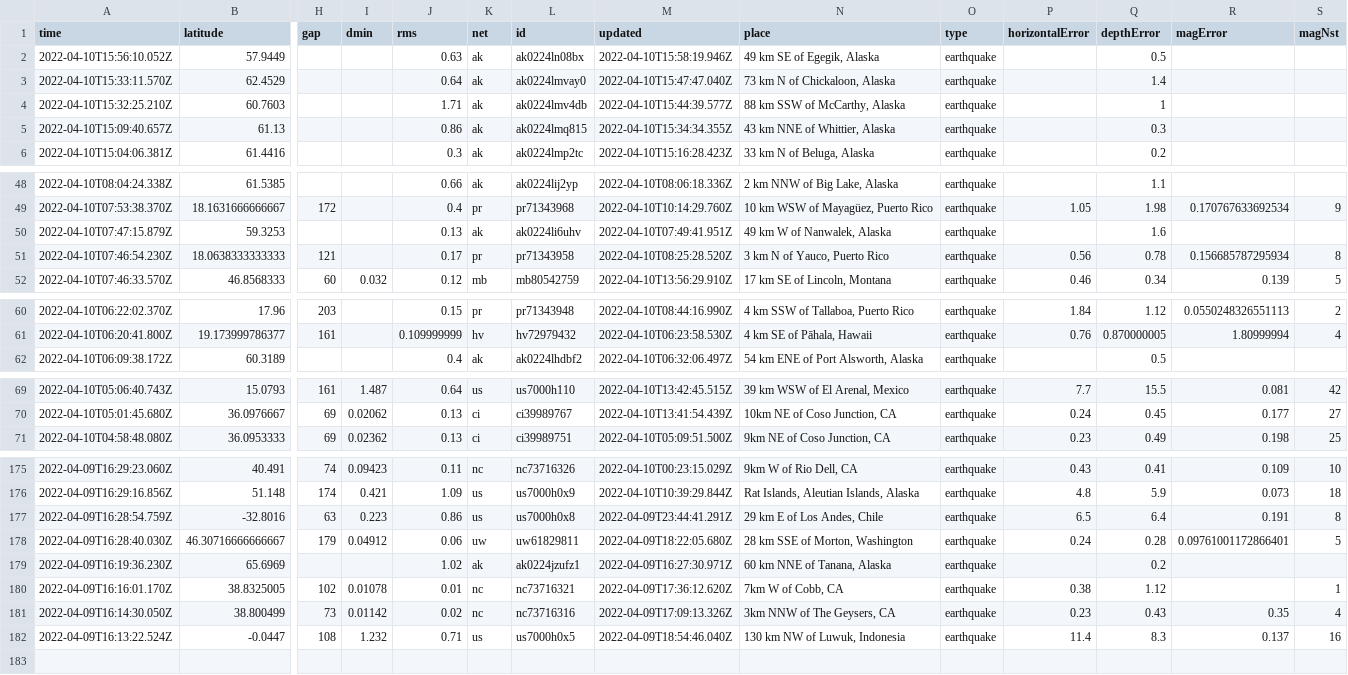
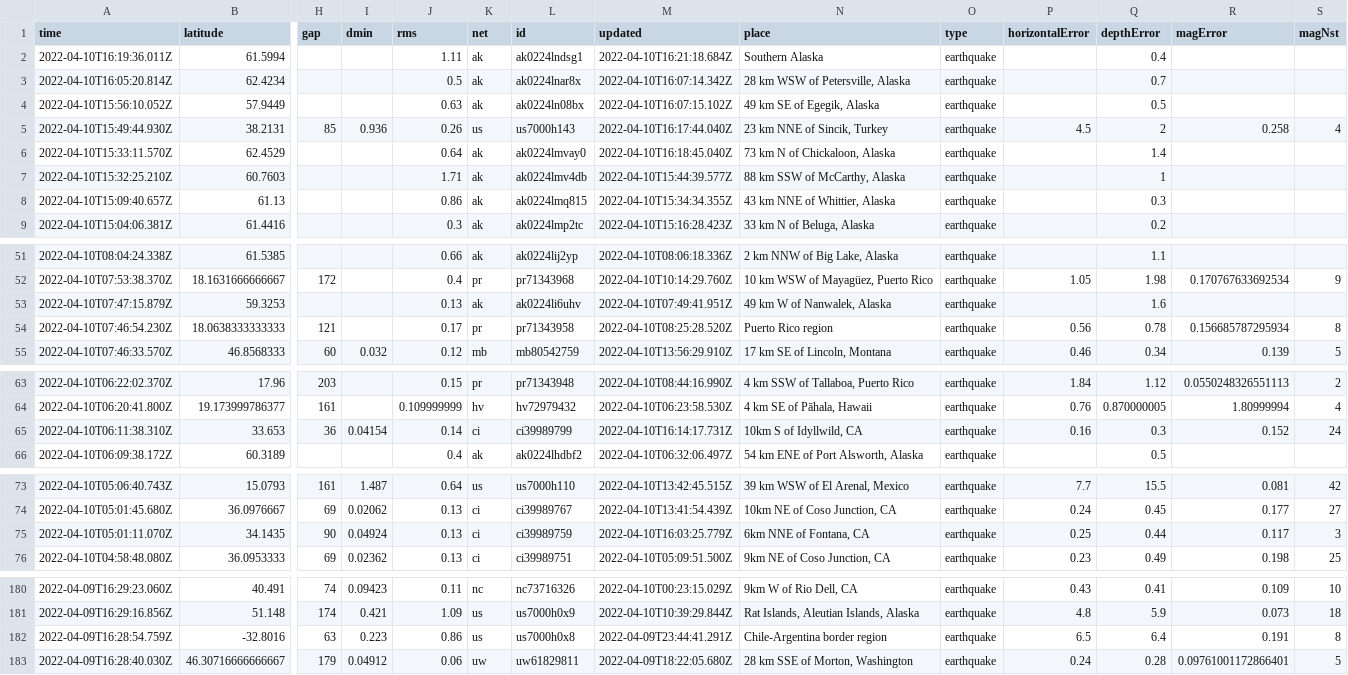
Before and after one commit to cveltri/my-data-robot, a CSV file: usgs_current.csv, drawn as a sheet; only a part is shown, gaps mark what is left out; removed rows and columns are numbered as before the commit, all else as after; rows hold the shown columns only; the diff covers the shown part only; the diff names each change by its address in the sheet, - before the commit and + after, or states it on an @@ line.

```diff
--- a/usgs_current.csv
+++ b/usgs_current.csv
+row 2: 2022-04-10T16:19:36.011Z | 61.5994 |  |  | 1.11 | ak | ak0224lndsg1 | 2022-04-10T16:21:18.684Z | Southern Alaska | earthquake |  | 0.4
+row 3: 2022-04-10T16:05:20.814Z | 62.4234 |  |  | 0.5 | ak | ak0224lnar8x | 2022-04-10T16:07:14.342Z | 28 km WSW of Petersville, Alaska | earthquake |  | 0.7
-M4 (updated): 2022-04-10T15:58:19.946Z
+M4 (updated): 2022-04-10T16:07:15.102Z
+row 5: 2022-04-10T15:49:44.930Z | 38.2131 | 85 | 0.936 | 0.26 | us | us7000h143 | 2022-04-10T16:17:44.040Z | 23 km NNE of Sincik, Turkey | earthquake | 4.5 | 2 | 0.258 | 4
-M6 (updated): 2022-04-10T15:47:47.040Z
+M6 (updated): 2022-04-10T16:18:45.040Z
-N54 (place): 3 km N of Yauco, Puerto Rico
+N54 (place): Puerto Rico region
+row 65: 2022-04-10T06:11:38.310Z | 33.653 | 36 | 0.04154 | 0.14 | ci | ci39989799 | 2022-04-10T16:14:17.731Z | 10km S of Idyllwild, CA | earthquake | 0.16 | 0.3 | 0.152 | 24
+row 75: 2022-04-10T05:01:11.070Z | 34.1435 | 90 | 0.04924 | 0.13 | ci | ci39989759 | 2022-04-10T16:03:25.779Z | 6km NNE of Fontana, CA | earthquake | 0.25 | 0.44 | 0.117 | 3
-N182 (place): 29 km E of Los Andes, Chile
+N182 (place): Chile-Argentina border region
-row 179: 2022-04-09T16:19:36.230Z | 65.6969 |  |  | 1.02 | ak | ak0224jzufz1 | 2022-04-09T16:27:30.971Z | 60 km NNE of Tanana, Alaska | earthquake |  | 0.2
-row 180: 2022-04-09T16:16:01.170Z | 38.8325005 | 102 | 0.01078 | 0.01 | nc | nc73716321 | 2022-04-09T17:36:12.620Z | 7km W of Cobb, CA | earthquake | 0.38 | 1.12 |  | 1
-row 181: 2022-04-09T16:14:30.050Z | 38.800499 | 73 | 0.01142 | 0.02 | nc | nc73716316 | 2022-04-09T17:09:13.326Z | 3km NNW of The Geysers, CA | earthquake | 0.23 | 0.43 | 0.35 | 4
-row 182: 2022-04-09T16:13:22.524Z | -0.0447 | 108 | 1.232 | 0.71 | us | us7000h0x5 | 2022-04-09T18:54:46.040Z | 130 km NW of Luwuk, Indonesia | earthquake | 11.4 | 8.3 | 0.137 | 16
```
Also changed, not shown: 8 edited cells elsewhere in this file.
